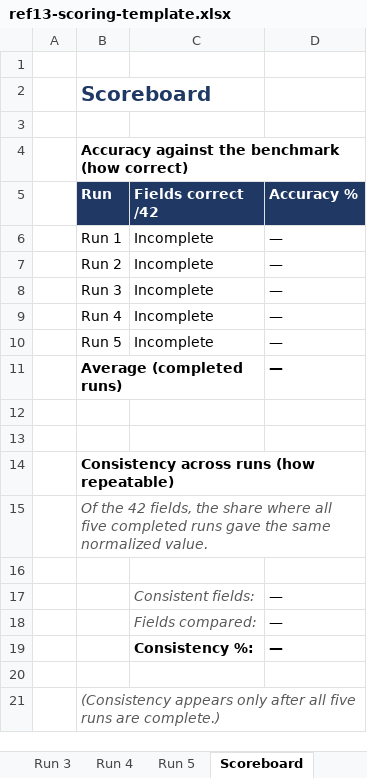
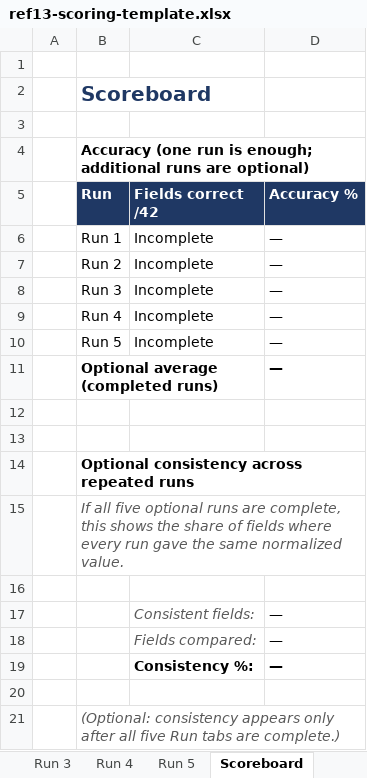
Before and after one commit to ValentinRoma26/romanov-2026-llm-extraction, an Excel workbook: tutorial/scoring/ref13-scoring-template.xlsx, sheet Scoreboard, drawn as a sheet; values as stored, in another font and other column widths than the file's, no borders; the diff names each change by its address in the sheet, - before the commit and + after, or states it on an @@ line.

Commit message:
Make one tutorial run the default (#2)
Make one extraction per lab the complete tutorial flow while keeping additional runs optional. Preserve all four research prompt files unchanged.

```diff
--- a/tutorial/scoring/ref13-scoring-template.xlsx (sheet Scoreboard)
+++ b/tutorial/scoring/ref13-scoring-template.xlsx (sheet Scoreboard)
-B4 (Run): Accuracy against the benchmark (how correct)
+B4 (Run): Accuracy (one run is enough; additional runs are optional)
-B11 (Run): Average (completed runs)
+B11 (Run): Optional average (completed runs)
-B14 (Run): Consistency across runs (how repeatable)
+B14 (Run): Optional consistency across repeated runs
-B15 (Run): Of the 42 fields, the share where all five completed runs gave the…
+B15 (Run): If all five optional runs are complete, this shows the share of fields where every run gave the…
-B21 (Run): (Consistency appears only after all five runs are complete.)
+B21 (Run): (Optional: consistency appears only after all five Run tabs are complete.)
```
Also changed, not shown: sheet ① Start Here, 2 other files.
